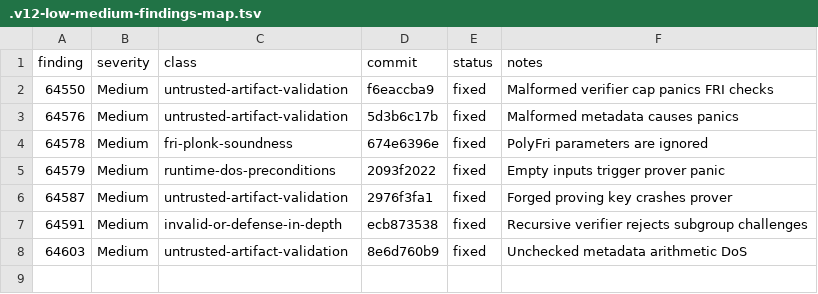
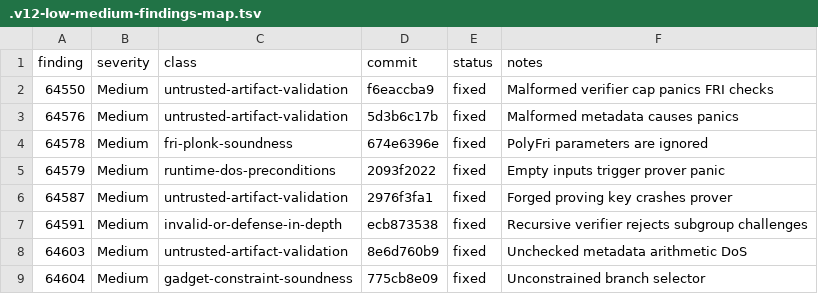
Before and after one commit to Quantus-Network/qp-plonky2, a TSV file: .v12-low-medium-findings-map.tsv, drawn as a sheet; the diff names each change by its address in the sheet, - before the commit and + after, or states it on an @@ line.

Commit message:
docs(v12): update low-medium findings map

```diff
--- a/.v12-low-medium-findings-map.tsv
+++ b/.v12-low-medium-findings-map.tsv
+row 9: 64604 | Medium | gadget-constraint-soundness | 775cb8e09 | fixed | Unconstrained branch selector
```
